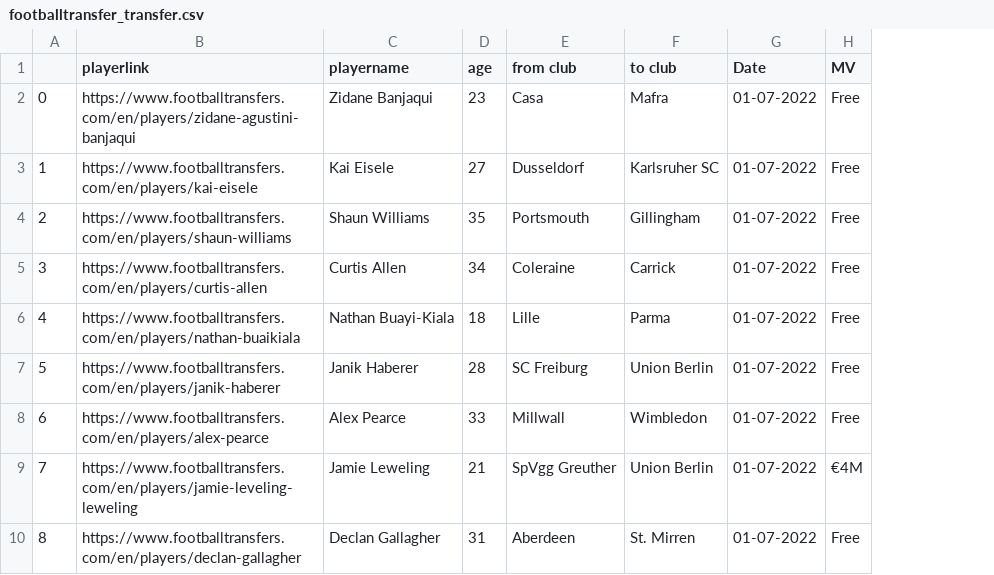
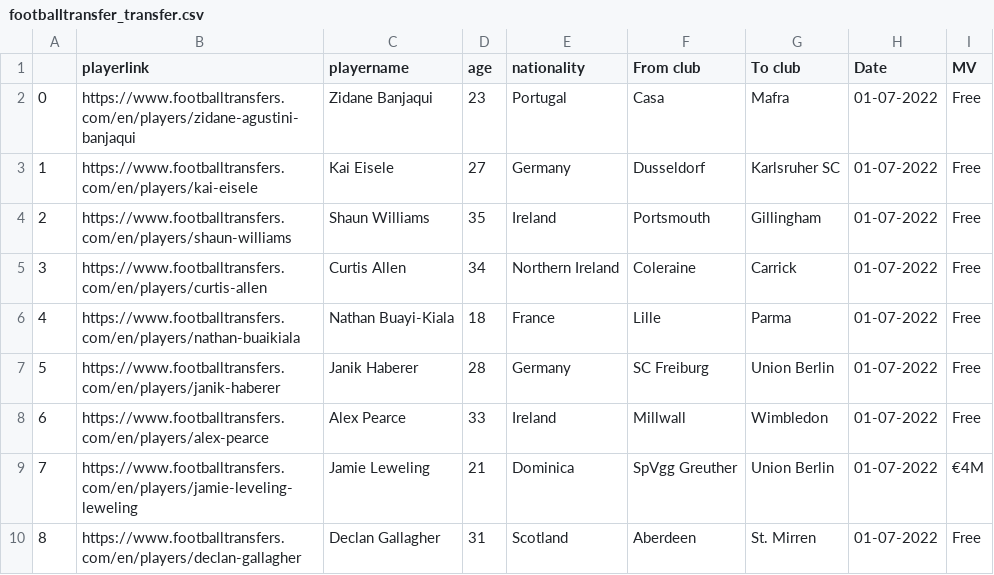
Before and after one commit to tkcoding/FootballScraper, a CSV file: footballtransfer_transfer.csv, drawn as a sheet; only a part is shown; addresses are those after the commit; the diff names each change by its address in the sheet, - before the commit and + after, or states it on an @@ line.

Commit message:
Updated nationality and tested

```diff
--- a/footballtransfer_transfer.csv
+++ b/footballtransfer_transfer.csv
+column E (nationality), rows 2-10: Portugal | Germany | Ireland | Northern Ireland | France | Germany | Ireland | Dominica | Scotland
-F1: from club
+F1: From club
-G1: to club
+G1: To club
```
Also changed, not shown: 1 other file.
